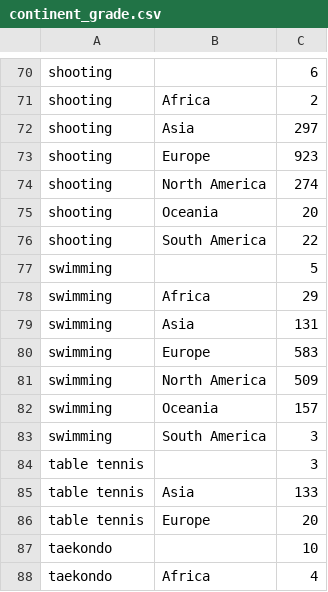
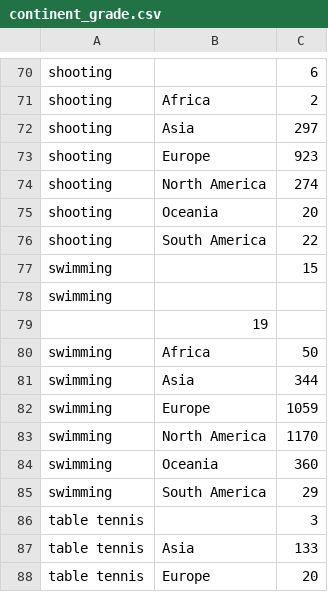
Before and after one commit to hcchien/olympic, a CSV file: continent_grade.csv, drawn as a sheet; only a part is shown, gaps mark what is left out; the shorter side is filled out with more unchanged rows.

```diff
--- a/continent_grade.csv
+++ b/continent_grade.csv
@@ -76,9 +76,11 @@ shooting, Oceania, 20
 shooting, South America, 22
-swimming, , 5
-swimming, Africa, 29
-swimming, Asia, 131
-swimming, Europe, 583
-swimming, North America, 509
-swimming, Oceania, 157
-swimming, South America, 3
+swimming, , 15
+swimming,
+, 19
+swimming, Africa, 50
+swimming, Asia, 344
+swimming, Europe, 1059
+swimming, North America, 1170
+swimming, Oceania, 360
+swimming, South America, 29
 table tennis, , 3
```
Also changed, not shown: continent_gold.csv, nation_gold.csv, 4 other files.
